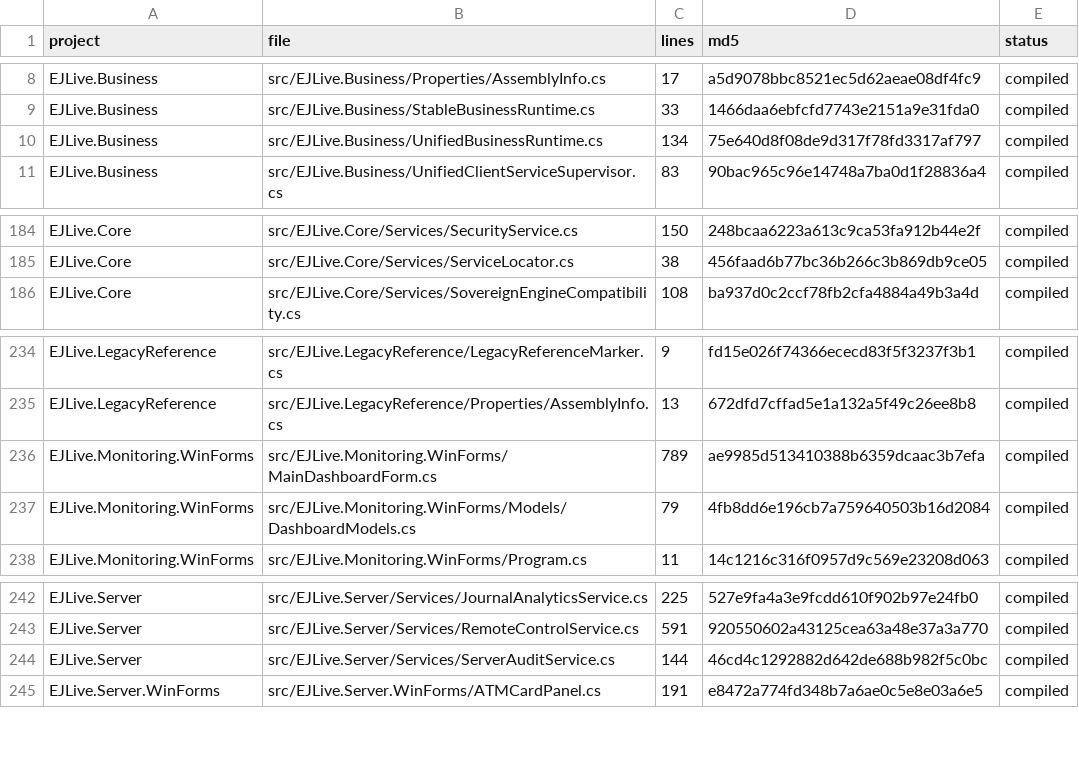
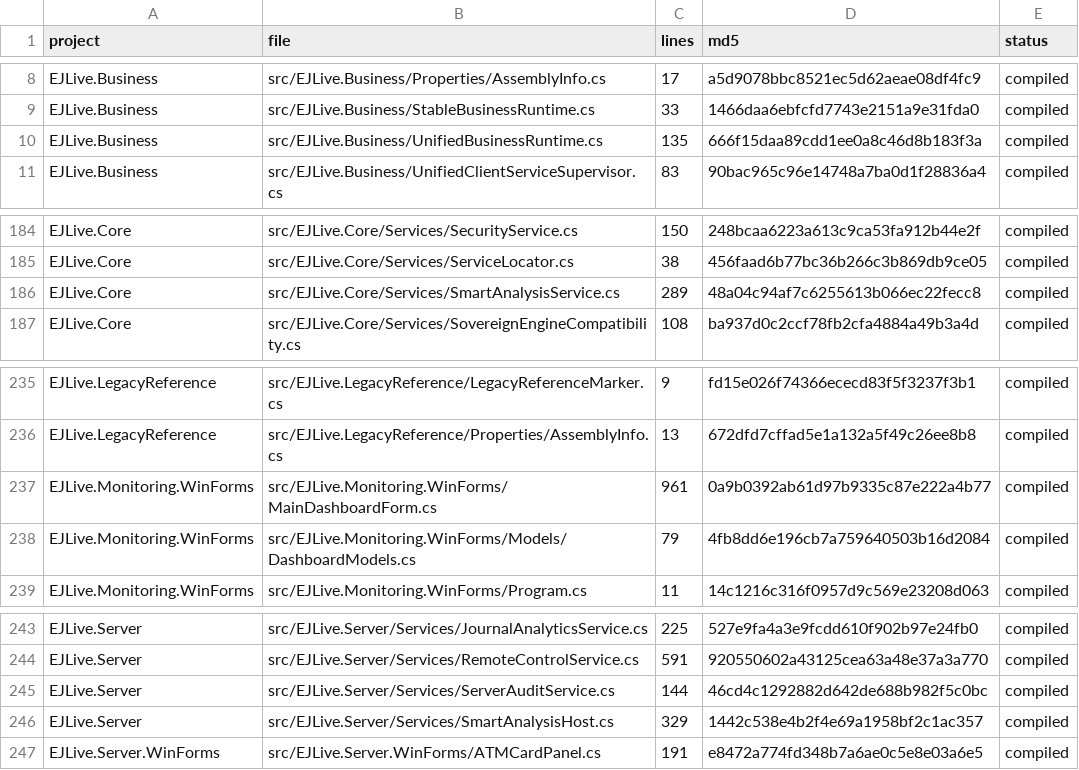
Before and after one commit to emadmukred/EJLive.platform, a CSV file: artifacts/ActiveCompileMap.csv, drawn as a sheet; only a part is shown, gaps mark what is left out.

Commit message:
Wave 5 smart analysis platform (SS-27)
Add the full smart content + value analysis pipeline (analyze upload,
derive value summary, re-sort / re-organise, expose REST + multipart
uploads) plus a Smart Analysis tab in MainDashboardForm.

Core / Business:
- New SmartAnalysisService in EJLive.Core: wraps XfsLogAnalysisService,
  returns SmartAnalysisReport with findings sorted by severity then
  category, JournalValueSummary (withdrawals/deposits/amounts/errors/
  cassette moves/hourly density), and category breakdown dict.
- Registered SmartAnalysis in UnifiedBusinessRuntime so the host + UI
  share the same instance.

Server / REST:
- New SmartAnalysisHost (HttpListener) on configurable prefix; exposes
  GET /api/health, POST /api/analysis/upload (raw text + X-Source /
  X-Vendor / X-Trace headers), POST /api/analysis/files (multipart
  upload to disk + analyze), GET /api/analysis/recent, /by-trace,
  /by-source, /categories. Persists last-by-source lookup for fast
  reads. Registered as host=12 in the activation ledger.

UI:
- New 'Smart Analysis' tab (10th) in MainDashboardForm with: paste-box
  for raw journal text, vendor hint, Analyze / Re-sort by severity /
  Group by category / Load sample / Clear actions, 4-card metric
  summary (Critical / Warning / Info / Trace), findings grid (color
  coded by severity), cassette moves mini-grid, hourly density
  mini-grid. Backed by SmartAnalysisService directly (works offline;
  the REST host is the canonical bridge for the future web client).
- Removed the leftover internal static class Ui + ControlRenderingExtensions
  duplicates at the bottom of MainDashboardForm.cs (the canonical copies
  in EJLive.Core.UI are the only ones now).

inventory + static gate still 41/41 PASS after every change.

Co-authored-by: arena-agent <297053741+arena-agent@users.noreply.github.com>

```diff
--- a/artifacts/ActiveCompileMap.csv
+++ b/artifacts/ActiveCompileMap.csv
@@ -9,3 +9,3 @@ EJLive.Business,src/EJLive.Business/Properties/AssemblyInfo.cs,17,a5d9078bbc8521
 EJLive.Business,src/EJLive.Business/StableBusinessRuntime.cs,33,1466daa6ebfcfd7743e2151a9e31fda0,compiled
-EJLive.Business,src/EJLive.Business/UnifiedBusinessRuntime.cs,134,75e640d8f08de9d317f78fd3317af797,compiled
+EJLive.Business,src/EJLive.Business/UnifiedBusinessRuntime.cs,135,666f15daa89cdd1ee0a8c46d8b183f3a,compiled
 EJLive.Business,src/EJLive.Business/UnifiedClientServiceSupervisor.cs,83,90bac965c96e14748a7ba0d1f28836a4,compiled
@@ -185,2 +185,3 @@ EJLive.Core,src/EJLive.Core/Services/SecurityService.cs,150,248bcaa6223a613c9ca5
 EJLive.Core,src/EJLive.Core/Services/ServiceLocator.cs,38,456faad6b77bc36b266c3b869db9ce05,compiled
+EJLive.Core,src/EJLive.Core/Services/SmartAnalysisService.cs,289,48a04c94af7c6255613b066ec22fecc8,compiled
 EJLive.Core,src/EJLive.Core/Services/SovereignEngineCompatibility.cs,108,ba937d0c2ccf78fb2cfa4884a49b3a4d,compiled
@@ -235,3 +236,3 @@ EJLive.LegacyReference,src/EJLive.LegacyReference/LegacyReferenceMarker.cs,9,fd1
 EJLive.LegacyReference,src/EJLive.LegacyReference/Properties/AssemblyInfo.cs,13,672dfd7cffad5e1a132a5f49c26ee8b8,compiled
-EJLive.Monitoring.WinForms,src/EJLive.Monitoring.WinForms/MainDashboardForm.cs,789,ae9985d513410388b6359dcaac3b7efa,compiled
+EJLive.Monitoring.WinForms,src/EJLive.Monitoring.WinForms/MainDashboardForm.cs,961,0a9b0392ab61d97b9335c87e222a4b77,compiled
 EJLive.Monitoring.WinForms,src/EJLive.Monitoring.WinForms/Models/DashboardModels.cs,79,4fb8dd6e196cb7a759640503b16d2084,compiled
@@ -244,2 +245,3 @@ EJLive.Server,src/EJLive.Server/Services/RemoteControlService.cs,591,920550602a4
 EJLive.Server,src/EJLive.Server/Services/ServerAuditService.cs,144,46cd4c1292882d642de688b982f5c0bc,compiled
+EJLive.Server,src/EJLive.Server/Services/SmartAnalysisHost.cs,329,1442c538e4b2f4e69a1958bf2c1ac357,compiled
 EJLive.Server.WinForms,src/EJLive.Server.WinForms/ATMCardPanel.cs,191,e8472a774fd348b7a6ae0c5e8e03a6e5,compiled
```
Also changed, not shown: docs/12-service-activation-status.csv, 9 other files.
